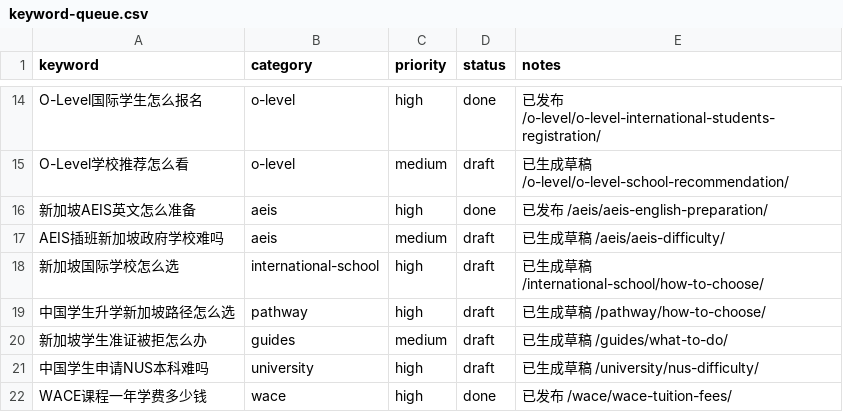
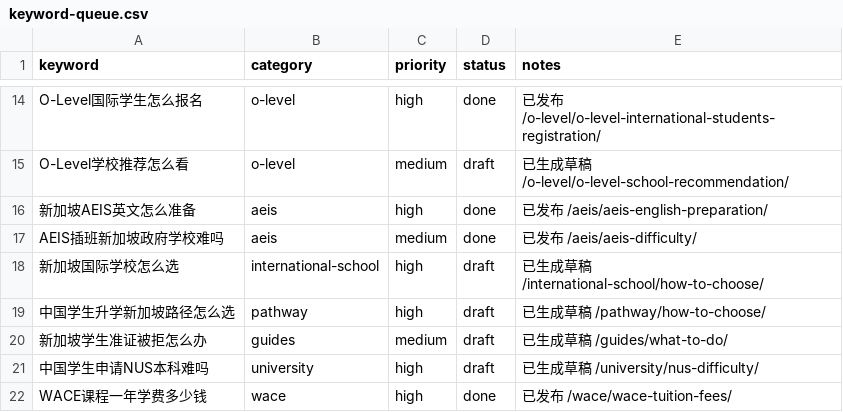
Before and after one commit to wysin808-dot/seda-website, a CSV file: content/keyword-queue.csv, drawn as a sheet; only a part is shown, gaps mark what is left out.

Commit message:
content: AEIS插班新加坡政府学校难吗——各级别难度拆解、中国学生三大障碍、备考策略与备选路径（6张表+2图+7FAQ）

```diff
--- a/content/keyword-queue.csv
+++ b/content/keyword-queue.csv
@@ -16,3 +16,3 @@ O-Level学校推荐怎么看,o-level,medium,draft,已生成草稿 /o-level/o-lev
 新加坡AEIS英文怎么准备,aeis,high,done,已发布 /aeis/aeis-english-preparation/
-AEIS插班新加坡政府学校难吗,aeis,medium,draft,已生成草稿 /aeis/aeis-difficulty/
+AEIS插班新加坡政府学校难吗,aeis,medium,done,已发布 /aeis/aeis-difficulty/
 新加坡国际学校怎么选,international-school,high,draft,已生成草稿 /international-school/how-to-choose/
```
Also changed, not shown: 1 other file.
